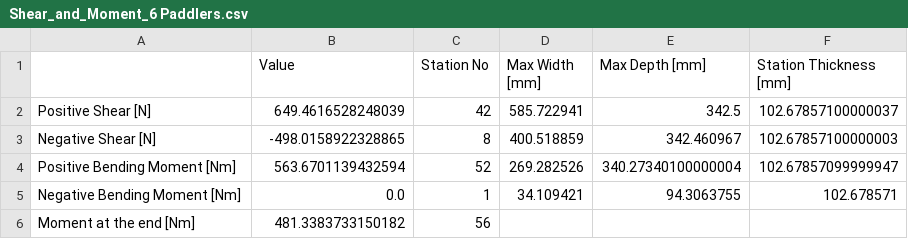
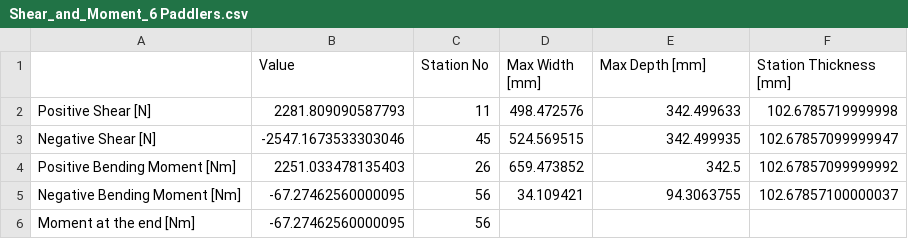
Before and after one commit to UWaterlooConcreteCanoe/Structural_Analysis, a CSV file: Shear_and_Moment_6 Paddlers.csv, drawn as a sheet.

```diff
--- a/Shear_and_Moment_6 Paddlers.csv
+++ b/Shear_and_Moment_6 Paddlers.csv
@@ -1,6 +1,6 @@
 ,Value,Station No,Max Width [mm],Max Depth [mm],Station Thickness [mm]
-Positive Shear [N],649.4616528248039,42,585.722941,342.5,102.67857100000037
-Negative Shear [N],-498.0158922328865,8,400.518859,342.460967,102.67857100000003
-Positive Bending Moment [Nm],563.6701139432594,52,269.282526,340.27340100000004,102.67857099999947
-Negative Bending Moment [Nm],0.0,1,34.109421,94.3063755,102.678571
-Moment at the end [Nm],481.3383733150182,56,,,
+Positive Shear [N],2281.809090587793,11,498.472576,342.499633,102.6785719999998
+Negative Shear [N],-2547.1673533303046,45,524.569515,342.499935,102.67857099999947
+Positive Bending Moment [Nm],2251.033478135403,26,659.473852,342.5,102.67857099999992
+Negative Bending Moment [Nm],-67.27462560000095,56,34.109421,94.3063755,102.67857100000037
+Moment at the end [Nm],-67.27462560000095,56,,,
```
Also changed, not shown: Length_vs_Moment_Display_Stand.csv, Length_vs_Shear_Display_Stand.csv, 10 other files.
